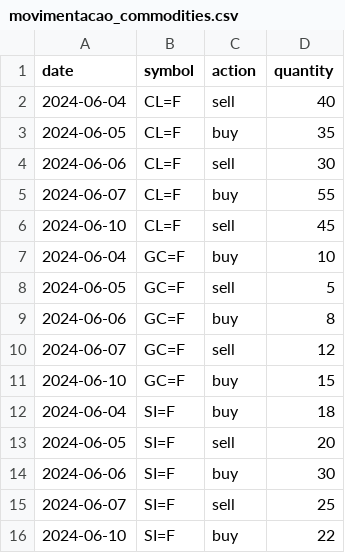
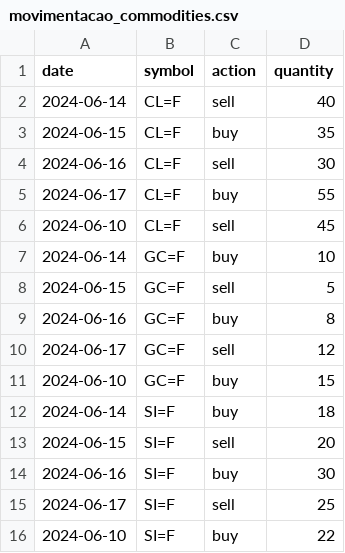
Before and after one commit to dougcwb/elt_commodities_dbcore_render, a CSV file: datawarehouse/seeds/movimentacao_commodities.csv, drawn as a sheet.

```diff
--- a/datawarehouse/seeds/movimentacao_commodities.csv
+++ b/datawarehouse/seeds/movimentacao_commodities.csv
@@ -1,16 +1,16 @@
 date,symbol,action,quantity
-2024-06-04,CL=F,sell,40
-2024-06-05,CL=F,buy,35
-2024-06-06,CL=F,sell,30
-2024-06-07,CL=F,buy,55
+2024-06-14,CL=F,sell,40
+2024-06-15,CL=F,buy,35
+2024-06-16,CL=F,sell,30
+2024-06-17,CL=F,buy,55
 2024-06-10,CL=F,sell,45
-2024-06-04,GC=F,buy,10
-2024-06-05,GC=F,sell,5
-2024-06-06,GC=F,buy,8
-2024-06-07,GC=F,sell,12
+2024-06-14,GC=F,buy,10
+2024-06-15,GC=F,sell,5
+2024-06-16,GC=F,buy,8
+2024-06-17,GC=F,sell,12
 2024-06-10,GC=F,buy,15
-2024-06-04,SI=F,buy,18
-2024-06-05,SI=F,sell,20
-2024-06-06,SI=F,buy,30
-2024-06-07,SI=F,sell,25
+2024-06-14,SI=F,buy,18
+2024-06-15,SI=F,sell,20
+2024-06-16,SI=F,buy,30
+2024-06-17,SI=F,sell,25
 2024-06-10,SI=F,buy,22
```
Also changed, not shown: 1 other file.
